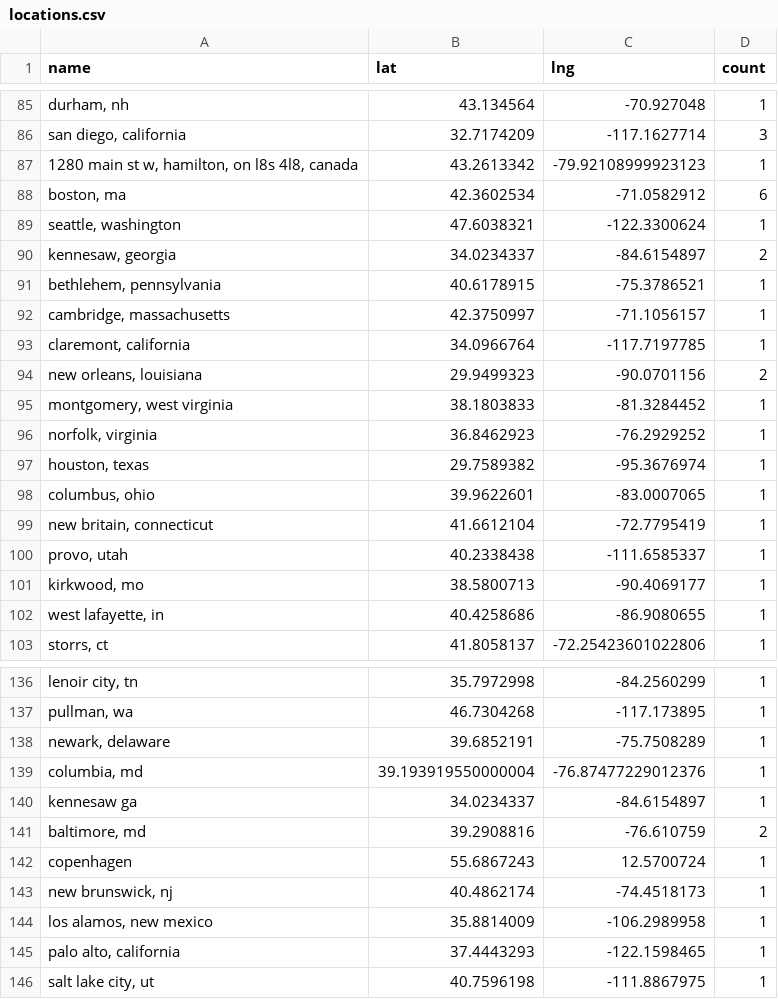
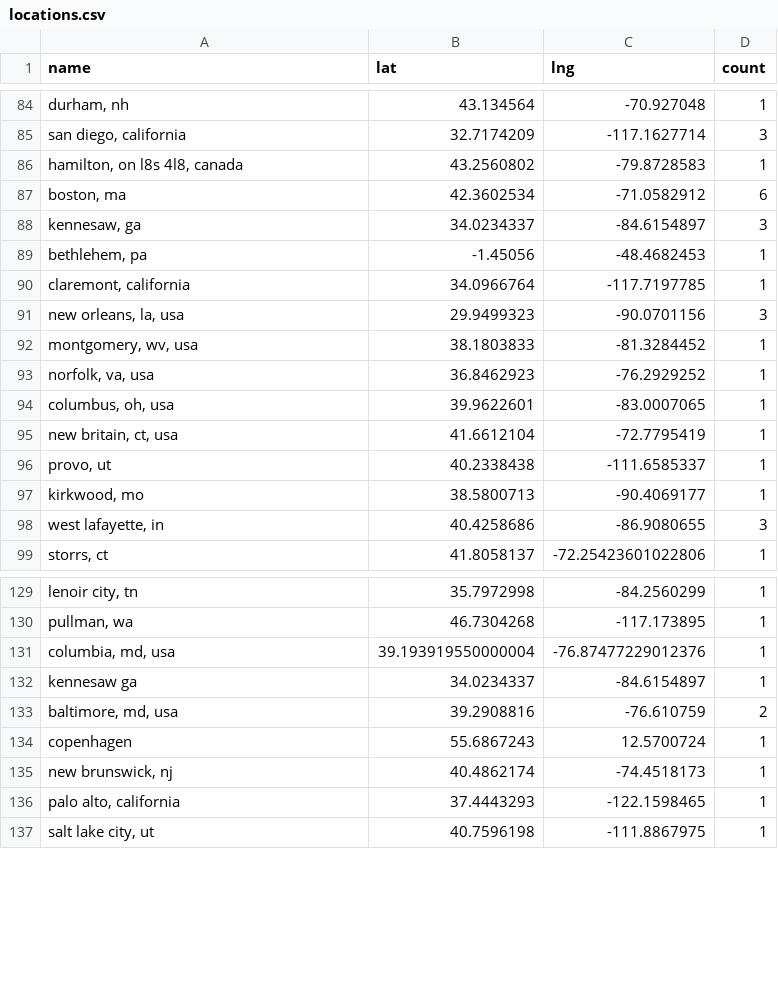
Before and after one commit to USRSE/usrse-map, a CSV file: _data/locations.csv, drawn as a sheet; only a part is shown, gaps mark what is left out; removed rows and columns are numbered as before the commit, all else as after; the diff covers the shown part only; the diff names each change by its address in the sheet, - before the commit and + after, or states it on an @@ line.

```diff
--- a/_data/locations.csv
+++ b/_data/locations.csv
-row 87: 1280 main st w, hamilton, on l8s 4l8, canada | 43.2613342 | -79.92108999923123 | 1
+row 86: hamilton, on l8s 4l8, canada | 43.2560802 | -79.8728583 | 1
-row 89: seattle, washington | 47.6038321 | -122.3300624 | 1
-A88 (name): kennesaw, georgia
+A88 (name): kennesaw, ga
-D88 (count): 2
+D88 (count): 3
-row 91: bethlehem, pennsylvania | 40.6178915 | -75.3786521 | 1
-row 92: cambridge, massachusetts | 42.3750997 | -71.1056157 | 1
+row 89: bethlehem, pa | -1.45056 | -48.4682453 | 1
-A91 (name): new orleans, louisiana
+A91 (name): new orleans, la, usa
-D91 (count): 2
+D91 (count): 3
-A92 (name): montgomery, west virginia
+A92 (name): montgomery, wv, usa
-A93 (name): norfolk, virginia
+A93 (name): norfolk, va, usa
-row 97: houston, texas | 29.7589382 | -95.3676974 | 1
-A94 (name): columbus, ohio
+A94 (name): columbus, oh, usa
-A95 (name): new britain, connecticut
+A95 (name): new britain, ct, usa
-A96 (name): provo, utah
+A96 (name): provo, ut
-D98 (count): 1
+D98 (count): 3
-row 138: newark, delaware | 39.6852191 | -75.7508289 | 1
-A131 (name): columbia, md
+A131 (name): columbia, md, usa
-A133 (name): baltimore, md
+A133 (name): baltimore, md, usa
-row 144: los alamos, new mexico | 35.8814009 | -106.2989958 | 1
```
Also changed, not shown: 1 added row, 7 removed rows and 13 edited cells elsewhere in this file.
